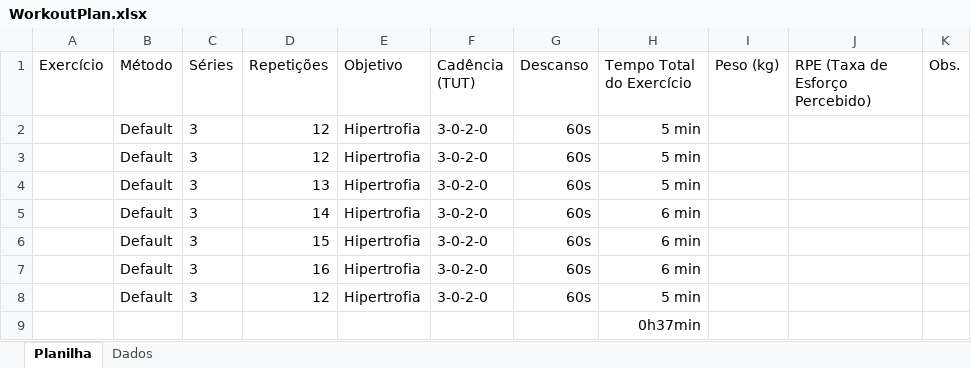
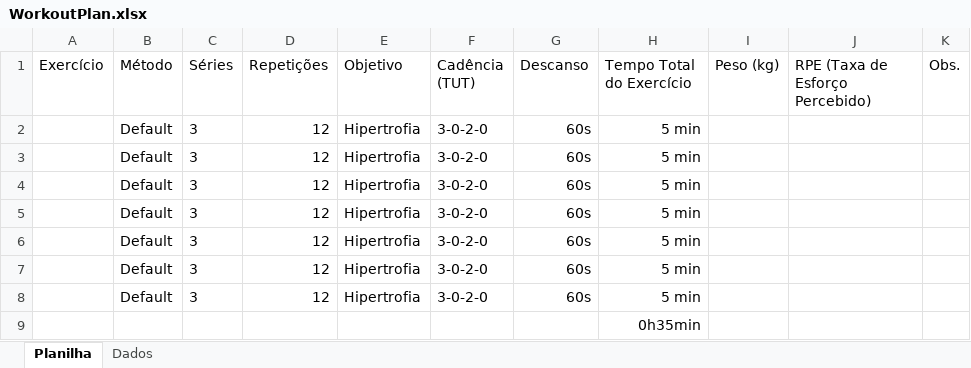
Before and after one commit to MikaelMKR/WorkoutPlan, an Excel workbook: WorkoutPlan.xlsx, sheet Planilha, drawn as a sheet; values as stored, in another font and other column widths than the file's, no borders; table styles not drawn; removed rows and columns are numbered as before the commit, all else as after; the diff names each change by its address in the sheet, - before the commit and + after, or states it on an @@ line.

Commit message:
WorkoutPlan OK and PhysicalAssessmentForm -> Version 1.0 Implemented

```diff
--- a/WorkoutPlan.xlsx (sheet Planilha)
+++ b/WorkoutPlan.xlsx (sheet Planilha)
-row 4:  | Default | 3 | 13 | Hipertrofia | 3-0-2-0 | 60s | 5 min
-row 5:  | Default | 3 | 14 | Hipertrofia | 3-0-2-0 | 60s | 6 min
-row 6:  | Default | 3 | 15 | Hipertrofia | 3-0-2-0 | 60s | 6 min
-row 7:  | Default | 3 | 16 | Hipertrofia | 3-0-2-0 | 60s | 6 min
+row 5:  | Default | 3 | 12 | Hipertrofia | 3-0-2-0 | 60s | 5 min
+row 6:  | Default | 3 | 12 | Hipertrofia | 3-0-2-0 | 60s | 5 min
+row 7:  | Default | 3 | 12 | Hipertrofia | 3-0-2-0 | 60s | 5 min
+row 8:  | Default | 3 | 12 | Hipertrofia | 3-0-2-0 | 60s | 5 min
-H9 (Tempo Total do Exercício): 0h37min
+H9 (Tempo Total do Exercício): 0h35min
```
Also changed, not shown: sheet Dados, formulas that keep their value, 2 other files.
